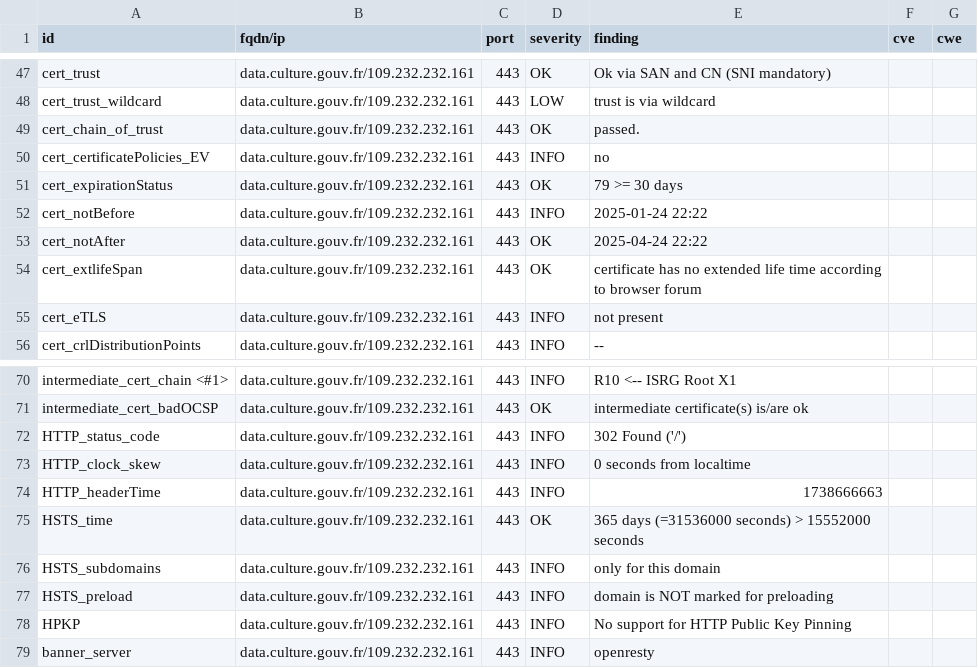
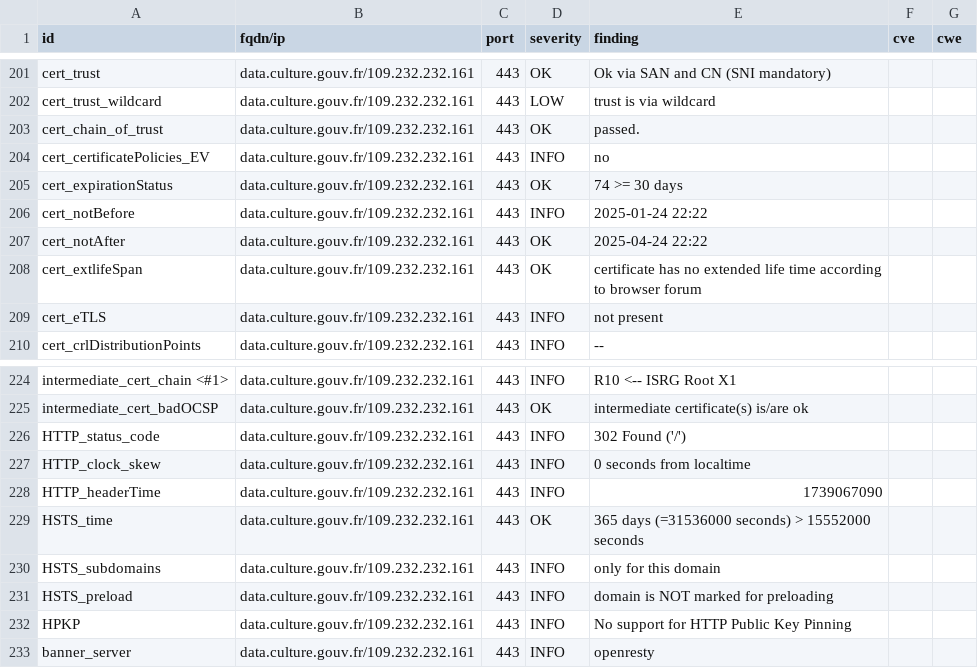
Before and after one commit to culturecommunication/dashlord, a CSV file: results/aHR0cHM6Ly9kYXRhLmN1bHR1cmUuZ291di5mcg==/testssl.csv, drawn as a sheet; only a part is shown, gaps mark what is left out; the diff covers the shown part only.

```diff
--- a/results/aHR0cHM6Ly9kYXRhLmN1bHR1cmUuZ291di5mcg==/testssl.csv
+++ b/results/aHR0cHM6Ly9kYXRhLmN1bHR1cmUuZ291di5mcg==/testssl.csv
@@ -50,3 +204,3 @@
 "cert_certificatePolicies_EV","data.culture.gouv.fr/109.232.232.161","443","INFO","no","",""
-"cert_expirationStatus","data.culture.gouv.fr/109.232.232.161","443","OK","79 >= 30 days","",""
+"cert_expirationStatus","data.culture.gouv.fr/109.232.232.161","443","OK","74 >= 30 days","",""
 "cert_notBefore","data.culture.gouv.fr/109.232.232.161","443","INFO","2025-01-24 22:22","",""
@@ -73,3 +227,3 @@
 "HTTP_clock_skew","data.culture.gouv.fr/109.232.232.161","443","INFO","0 seconds from localtime","",""
-"HTTP_headerTime","data.culture.gouv.fr/109.232.232.161","443","INFO","1738666663","",""
+"HTTP_headerTime","data.culture.gouv.fr/109.232.232.161","443","INFO","1739067090","",""
 "HSTS_time","data.culture.gouv.fr/109.232.232.161","443","OK","365 days (=31536000 seconds) > 15552000 seconds","",""
```
Also changed, not shown: 3 added rows, 3 removed rows and 151 moved rows elsewhere in this file, 7 other files.
